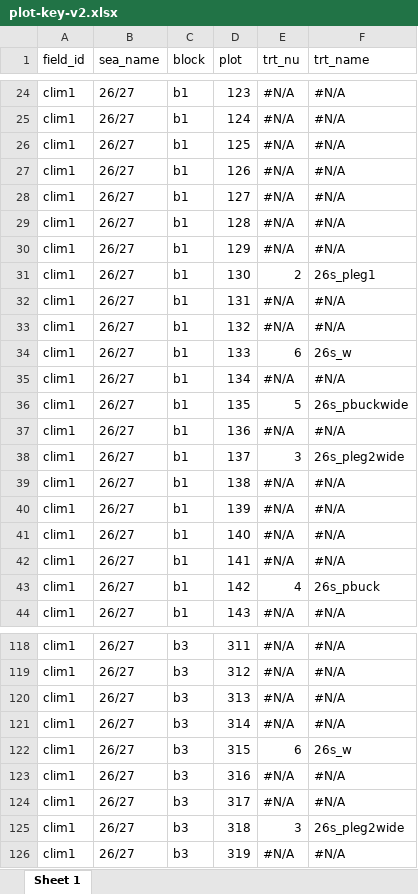
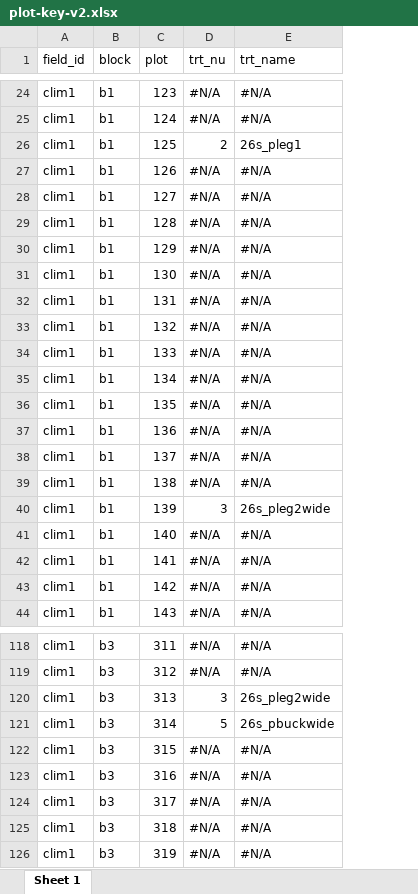
Before and after one commit to vanichols/prye, an Excel workbook: data-raw/clim1/keys/plot-key-v2.xlsx, sheet Sheet 1, drawn as a sheet; only a part is shown, gaps mark what is left out; values as stored, in another font and other column widths than the file's, no cell formats; removed rows and columns are numbered as before the commit, all else as after; the diff covers the shown part only; the diff names each change by its address in the sheet, - before the commit and + after, or states it on an @@ line.

```diff
--- a/data-raw/clim1/keys/plot-key-v2.xlsx (sheet Sheet 1)
+++ b/data-raw/clim1/keys/plot-key-v2.xlsx (sheet Sheet 1)
-column B (sea_name), rows 24-44: all 26/27; rows 118-126: all 26/27
-D26 (trt_nu): #N/A
+D26 (trt_nu): 2
-E26 (trt_name): #N/A
+E26 (trt_name): 26s_pleg1
-D31 (trt_nu): 2
+D31 (trt_nu): #N/A
-E31 (trt_name): 26s_pleg1
+E31 (trt_name): #N/A
-D34 (trt_nu): 6
+D34 (trt_nu): #N/A
-E34 (trt_name): 26s_w
+E34 (trt_name): #N/A
-D36 (trt_nu): 5
+D36 (trt_nu): #N/A
-E36 (trt_name): 26s_pbuckwide
+E36 (trt_name): #N/A
-D38 (trt_nu): 3
+D38 (trt_nu): #N/A
-E38 (trt_name): 26s_pleg2wide
+E38 (trt_name): #N/A
-D40 (trt_nu): #N/A
+D40 (trt_nu): 3
-E40 (trt_name): #N/A
+E40 (trt_name): 26s_pleg2wide
-D43 (trt_nu): 4
+D43 (trt_nu): #N/A
-E43 (trt_name): 26s_pbuck
+E43 (trt_name): #N/A
-D120 (trt_nu): #N/A
+D120 (trt_nu): 3
-E120 (trt_name): #N/A
+E120 (trt_name): 26s_pleg2wide
-D121 (trt_nu): #N/A
+D121 (trt_nu): 5
-E121 (trt_name): #N/A
+E121 (trt_name): 26s_pbuckwide
-D122 (trt_nu): 6
+D122 (trt_nu): #N/A
-E122 (trt_name): 26s_w
+E122 (trt_name): #N/A
-D125 (trt_nu): 3
+D125 (trt_nu): #N/A
-E125 (trt_name): 26s_pleg2wide
+E125 (trt_name): #N/A
```
Also changed, not shown: 74 edited cells elsewhere in this sheet, cell formats, data-raw/clim1/keys/treatment-key-v1.xlsx, data-raw/clim1/keys/treatment-key-v5.xlsx, 19 other files.
